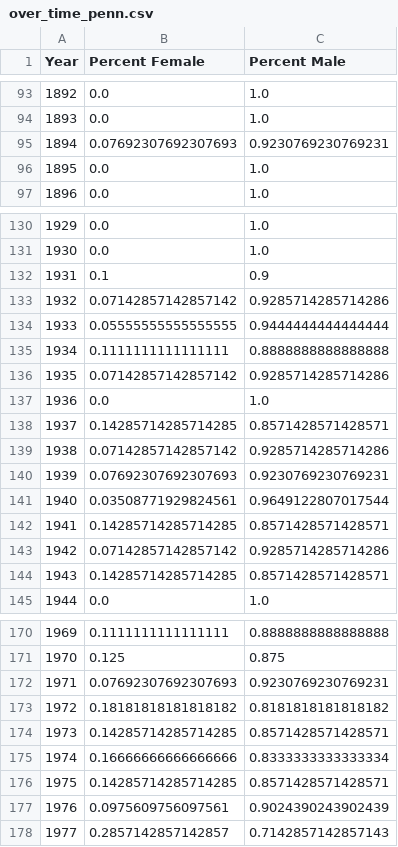
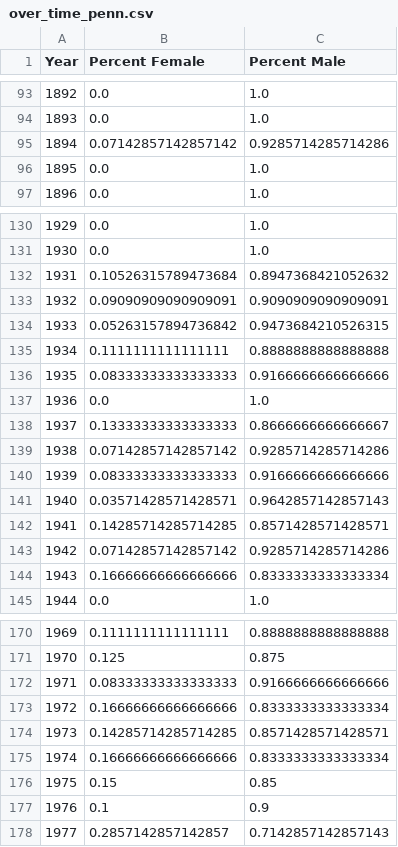
Before and after one commit to dailypenn/data, a CSV file: honorary-degrees-gender-breakdown/data/over_time_penn.csv, drawn as a sheet; only a part is shown, gaps mark what is left out; the diff covers the shown part only.

Commit message:
fix some over time calculations, change timing on pie chart

```diff
--- a/honorary-degrees-gender-breakdown/data/over_time_penn.csv
+++ b/honorary-degrees-gender-breakdown/data/over_time_penn.csv
@@ -94,3 +94,3 @@ Year,Percent Female,Percent Male
 1893,0.0,1.0
-1894,0.07692307692307693,0.9230769230769231
+1894,0.07142857142857142,0.9285714285714286
 1895,0.0,1.0
@@ -131,15 +131,15 @@ Year,Percent Female,Percent Male
 1930,0.0,1.0
-1931,0.1,0.9
-1932,0.07142857142857142,0.9285714285714286
-1933,0.05555555555555555,0.9444444444444444
+1931,0.10526315789473684,0.8947368421052632
+1932,0.09090909090909091,0.9090909090909091
+1933,0.05263157894736842,0.9473684210526315
 1934,0.1111111111111111,0.8888888888888888
-1935,0.07142857142857142,0.9285714285714286
+1935,0.08333333333333333,0.9166666666666666
 1936,0.0,1.0
-1937,0.14285714285714285,0.8571428571428571
+1937,0.13333333333333333,0.8666666666666667
 1938,0.07142857142857142,0.9285714285714286
-1939,0.07692307692307693,0.9230769230769231
-1940,0.03508771929824561,0.9649122807017544
+1939,0.08333333333333333,0.9166666666666666
+1940,0.03571428571428571,0.9642857142857143
 1941,0.14285714285714285,0.8571428571428571
 1942,0.07142857142857142,0.9285714285714286
-1943,0.14285714285714285,0.8571428571428571
+1943,0.16666666666666666,0.8333333333333334
 1944,0.0,1.0
@@ -171,8 +171,8 @@ Year,Percent Female,Percent Male
 1970,0.125,0.875
-1971,0.07692307692307693,0.9230769230769231
-1972,0.18181818181818182,0.8181818181818182
+1971,0.08333333333333333,0.9166666666666666
+1972,0.16666666666666666,0.8333333333333334
 1973,0.14285714285714285,0.8571428571428571
 1974,0.16666666666666666,0.8333333333333334
-1975,0.14285714285714285,0.8571428571428571
-1976,0.0975609756097561,0.9024390243902439
+1975,0.15,0.85
+1976,0.1,0.9
 1977,0.2857142857142857,0.7142857142857143
```
Also changed, not shown: 6 edited cells elsewhere in this file, 1 other file.
